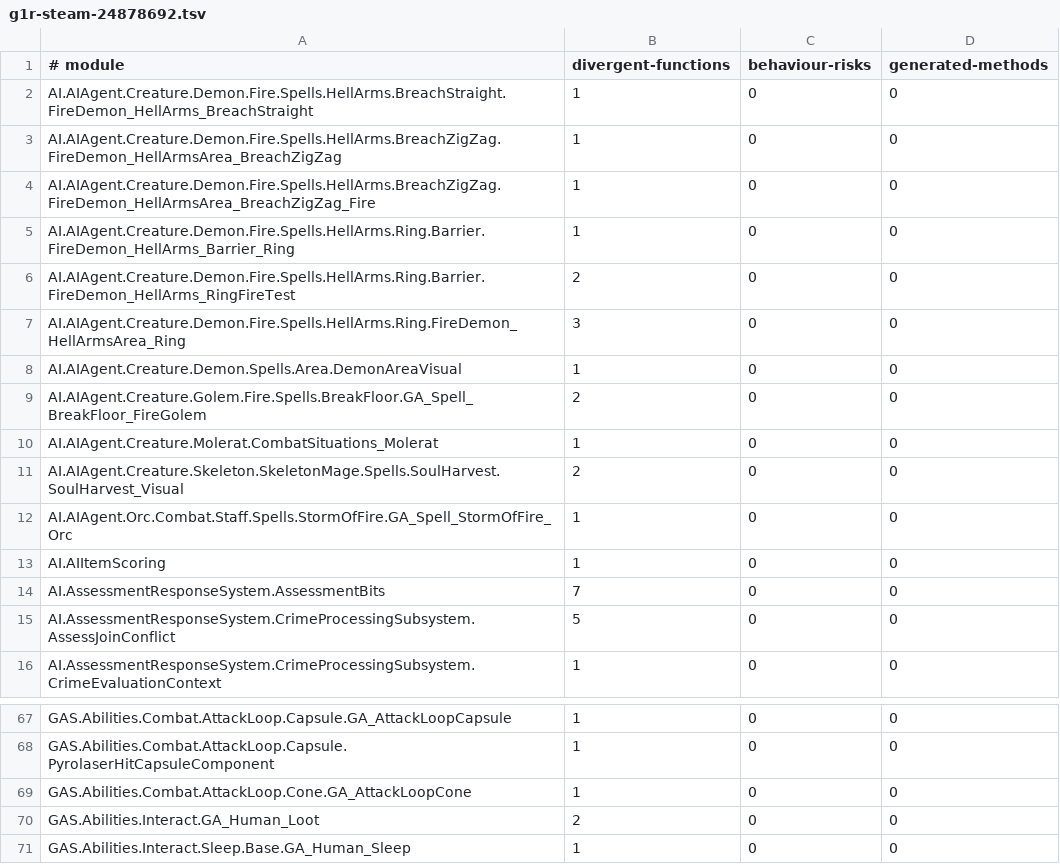
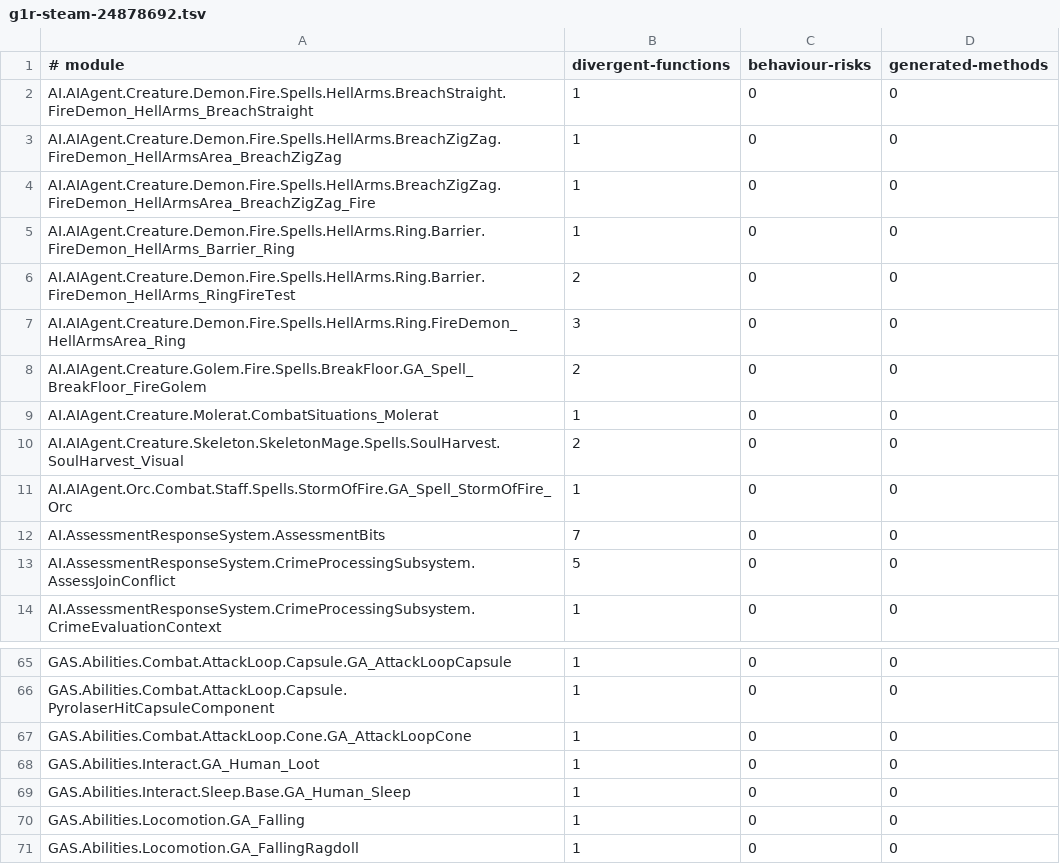
Before and after one commit to dh0er/gore, a TSV file: crates/gore-as/assets/byte-faithfulness/g1r-steam-24878692.tsv, drawn as a sheet; only a part is shown, gaps mark what is left out; the shorter side is filled out with more unchanged rows.

```diff
--- a/crates/gore-as/assets/byte-faithfulness/g1r-steam-24878692.tsv
+++ b/crates/gore-as/assets/byte-faithfulness/g1r-steam-24878692.tsv
@@ -7,3 +7,2 @@ AI.AIAgent.Creature.Demon.Fire.Spells.HellArms.Ring.Barrier.FireDemon_HellArms_R
 AI.AIAgent.Creature.Demon.Fire.Spells.HellArms.Ring.FireDemon_HellArmsArea_Ring	3	0	0
-AI.AIAgent.Creature.Demon.Spells.Area.DemonAreaVisual	1	0	0
 AI.AIAgent.Creature.Golem.Fire.Spells.BreakFloor.GA_Spell_BreakFloor_FireGolem	2	0	0
@@ -12,3 +11,2 @@ AI.AIAgent.Creature.Skeleton.SkeletonMage.Spells.SoulHarvest.SoulHarvest_Visual
 AI.AIAgent.Orc.Combat.Staff.Spells.StormOfFire.GA_Spell_StormOfFire_Orc	1	0	0
-AI.AIItemScoring	1	0	0
 AI.AssessmentResponseSystem.AssessmentBits	7	0	0
@@ -69,3 +67,3 @@ GAS.Abilities.Combat.AttackLoop.Capsule.PyrolaserHitCapsuleComponent	1	0	0
 GAS.Abilities.Combat.AttackLoop.Cone.GA_AttackLoopCone	1	0	0
-GAS.Abilities.Interact.GA_Human_Loot	2	0	0
+GAS.Abilities.Interact.GA_Human_Loot	1	0	0
 GAS.Abilities.Interact.Sleep.Base.GA_Human_Sleep	1	0	0
```
Also changed, not shown: 5 other files.
